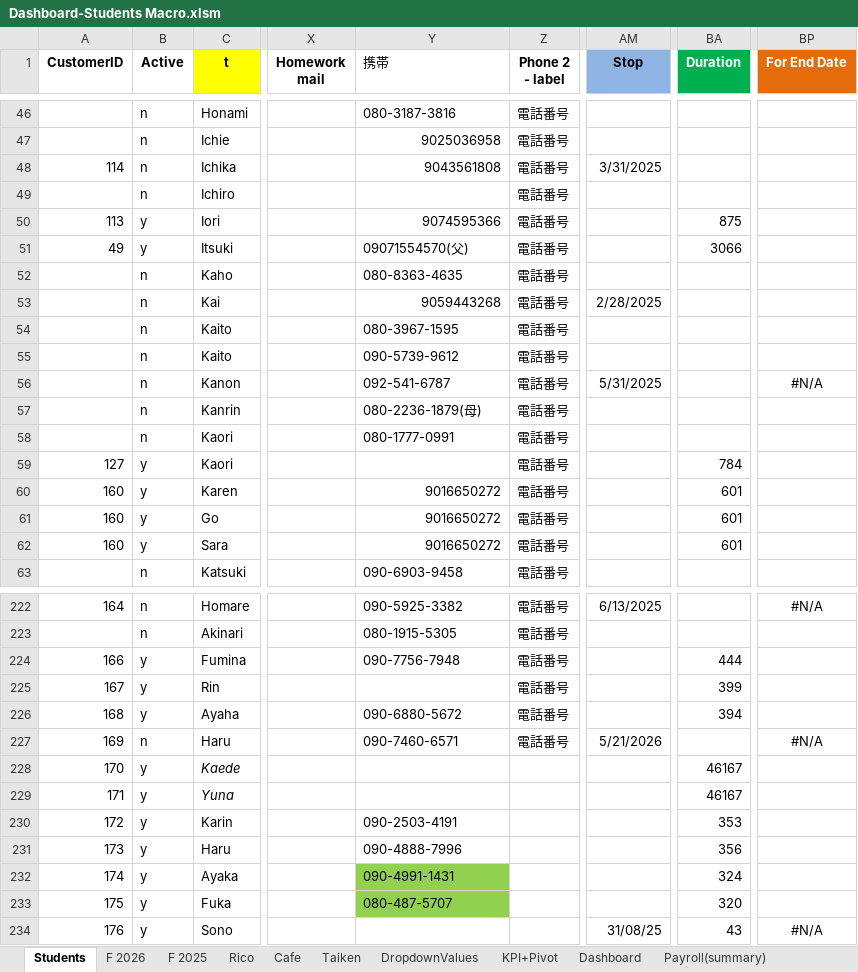
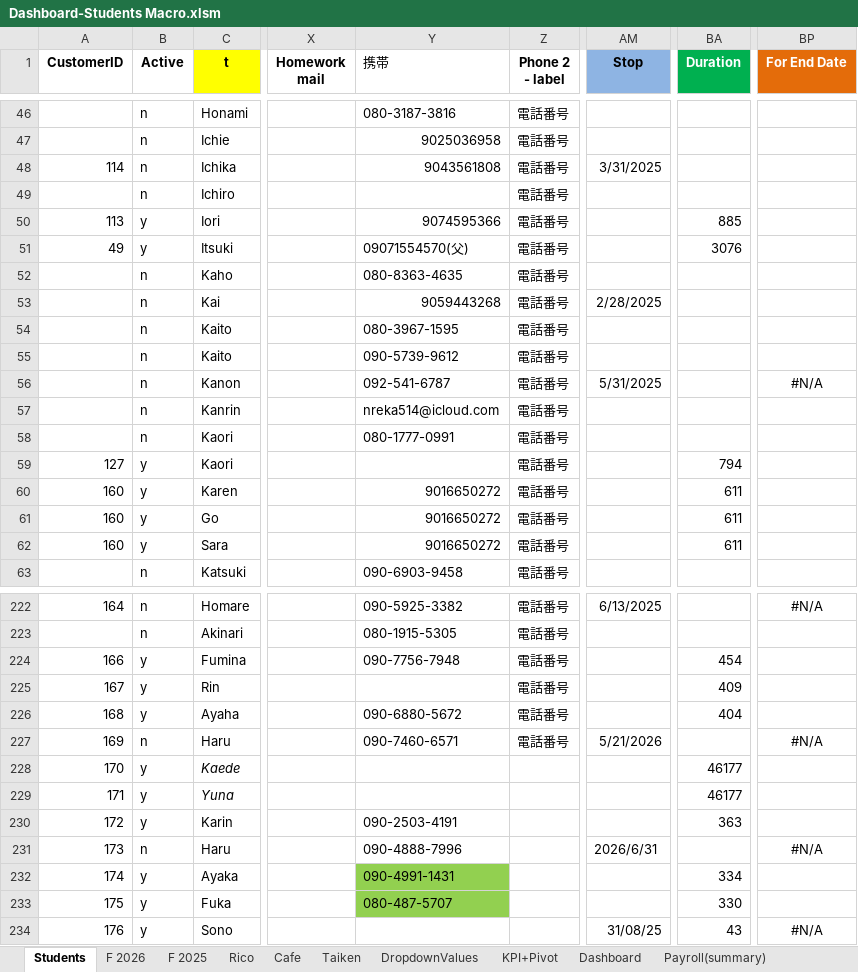
Before and after one commit to Euthenian/bee-school-knowledge, an Excel workbook: 事務/Dashboard-Students Macro.xlsm, sheet Students, drawn as a sheet; only a part is shown, gaps mark what is left out; values as stored, in another font and other column widths than the file's, no borders; charts and pictures and table styles not drawn; the diff covers the shown part only; the diff names each change by its address in the sheet, - before the commit and + after, or states it on an @@ line.

Commit message:
change to student file

```diff
--- a/事務/Dashboard-Students Macro.xlsm (sheet Students)
+++ b/事務/Dashboard-Students Macro.xlsm (sheet Students)
-BA50 (Duration): 875
+BA50 (Duration): 885
-BA51 (Duration): 3066
+BA51 (Duration): 3076
-Y57 (携帯): 080-2236-1879(母)
+Y57 (携帯): nreka514@icloud.com
-BA59 (Duration): 784
+BA59 (Duration): 794
-BA60:BA62 (Duration): 601
+BA60:BA62 (Duration): 611
-BA224 (Duration): 444
+BA224 (Duration): 454
-BA225 (Duration): 399
+BA225 (Duration): 409
-BA226 (Duration): 394
+BA226 (Duration): 404
-BA228:BA229 (Duration): 46167
+BA228:BA229 (Duration): 46177
-BA230 (Duration): 353
+BA230 (Duration): 363
-B231 (Active): y
+B231 (Active): n
-AM231 (Stop): (empty)
+AM231 (Stop): 2026/6/31
-BA231 (Duration): 356
+BA231 (Duration): (empty)
-BP231 (For End Date): (empty)
+BP231 (For End Date): #N/A
-BA232 (Duration): 324
+BA232 (Duration): 334
-BA233 (Duration): 320
+BA233 (Duration): 330
```
Also changed, not shown: 31 edited cells elsewhere in this sheet, sheet F 2026, charts or pictures.
